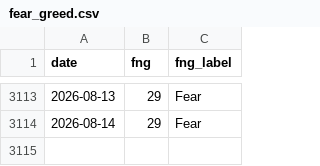
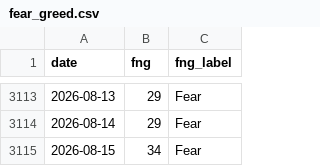
Before and after one commit to brguih/BTC-INDEX, a CSV file: data/cache/fear_greed.csv, drawn as a sheet; only a part is shown, gaps mark what is left out; the diff names each change by its address in the sheet, - before the commit and + after, or states it on an @@ line.

```diff
--- a/data/cache/fear_greed.csv
+++ b/data/cache/fear_greed.csv
+row 3115: 2026-08-15 | 34 | Fear
```
Also changed, not shown: data/cache/btc_price.csv.
